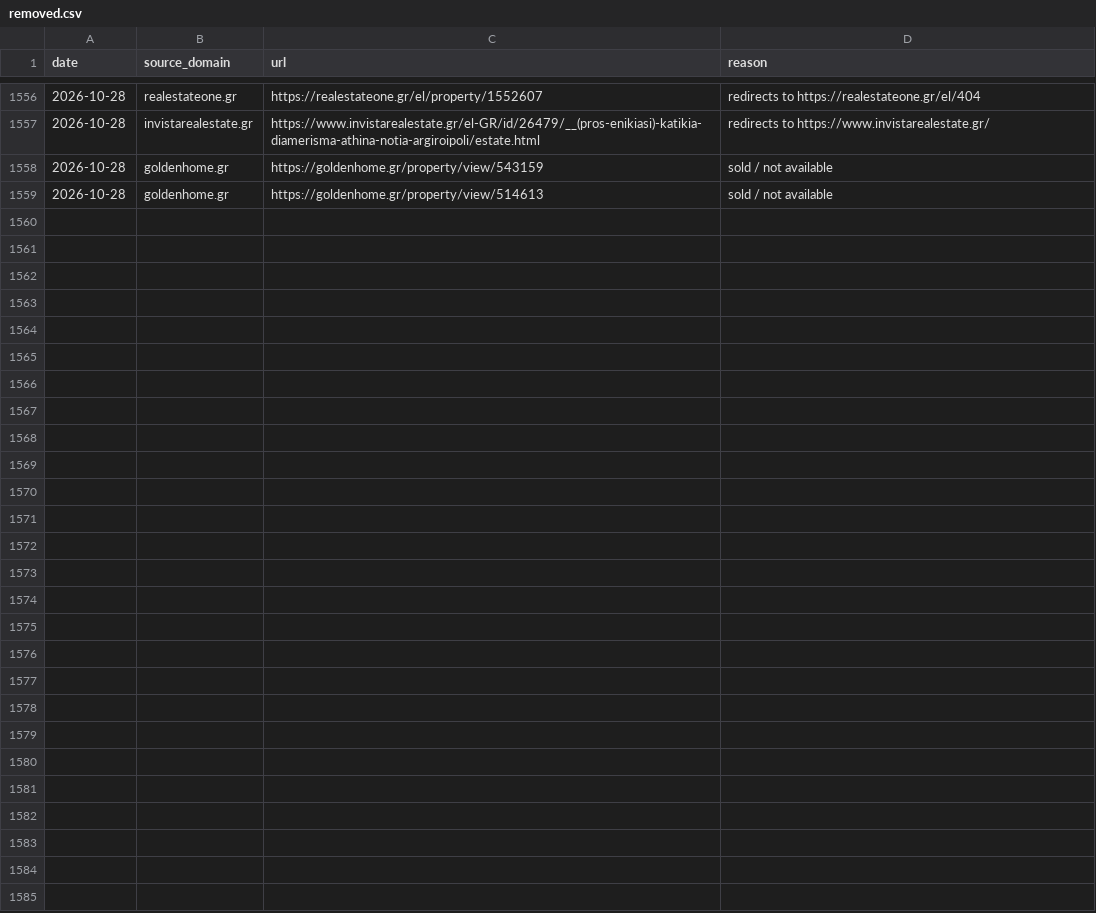
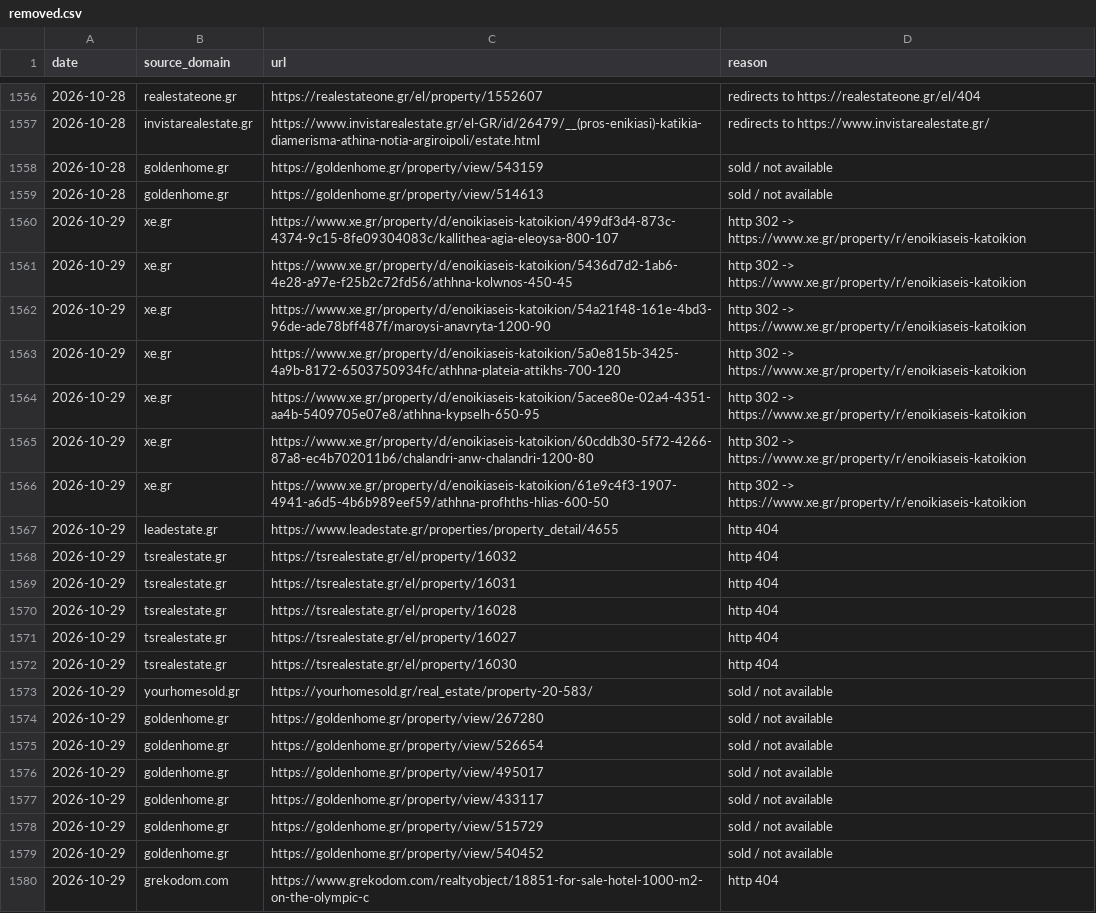
Before and after one commit to jenyshir-eng/Greece-real-estate, a CSV file: cities/athens/data/listings/removed.csv, drawn as a sheet; only a part is shown, gaps mark what is left out; the diff names each change by its address in the sheet, - before the commit and + after, or states it on an @@ line.

Commit message:
Update 2026-10-29 09:59 (Athens): 250 new listings

```diff
--- a/cities/athens/data/listings/removed.csv
+++ b/cities/athens/data/listings/removed.csv
+row 1560: 2026-10-29 | xe.gr | https://www.xe.gr/property/d/enoikiaseis-katoikion/499df3d4-873c-4374-9c15-8fe09304083c/kallithea-agia-eleoysa-800-107 | http 302 -> https://www.xe.gr/property/r/enoikiaseis-katoikion
+row 1561: 2026-10-29 | xe.gr | https://www.xe.gr/property/d/enoikiaseis-katoikion/5436d7d2-1ab6-4e28-a97e-f25b2c72fd56/athhna-kolwnos-450-45 | http 302 -> https://www.xe.gr/property/r/enoikiaseis-katoikion
+row 1562: 2026-10-29 | xe.gr | https://www.xe.gr/property/d/enoikiaseis-katoikion/54a21f48-161e-4bd3-96de-ade78bff487f/maroysi-anavryta-1200-90 | http 302 -> https://www.xe.gr/property/r/enoikiaseis-katoikion
+row 1563: 2026-10-29 | xe.gr | https://www.xe.gr/property/d/enoikiaseis-katoikion/5a0e815b-3425-4a9b-8172-6503750934fc/athhna-plateia-attikhs-700-120 | http 302 -> https://www.xe.gr/property/r/enoikiaseis-katoikion
+row 1564: 2026-10-29 | xe.gr | https://www.xe.gr/property/d/enoikiaseis-katoikion/5acee80e-02a4-4351-aa4b-5409705e07e8/athhna-kypselh-650-95 | http 302 -> https://www.xe.gr/property/r/enoikiaseis-katoikion
+row 1565: 2026-10-29 | xe.gr | https://www.xe.gr/property/d/enoikiaseis-katoikion/60cddb30-5f72-4266-87a8-ec4b702011b6/chalandri-anw-chalandri-1200-80 | http 302 -> https://www.xe.gr/property/r/enoikiaseis-katoikion
+row 1566: 2026-10-29 | xe.gr | https://www.xe.gr/property/d/enoikiaseis-katoikion/61e9c4f3-1907-4941-a6d5-4b6b989eef59/athhna-profhths-hlias-600-50 | http 302 -> https://www.xe.gr/property/r/enoikiaseis-katoikion
+row 1567: 2026-10-29 | leadestate.gr | https://www.leadestate.gr/properties/property_detail/4655 | http 404
+row 1568: 2026-10-29 | tsrealestate.gr | https://tsrealestate.gr/el/property/16032 | http 404
+row 1569: 2026-10-29 | tsrealestate.gr | https://tsrealestate.gr/el/property/16031 | http 404
+row 1570: 2026-10-29 | tsrealestate.gr | https://tsrealestate.gr/el/property/16028 | http 404
+row 1571: 2026-10-29 | tsrealestate.gr | https://tsrealestate.gr/el/property/16027 | http 404
+row 1572: 2026-10-29 | tsrealestate.gr | https://tsrealestate.gr/el/property/16030 | http 404
+row 1573: 2026-10-29 | yourhomesold.gr | https://yourhomesold.gr/real_estate/property-20-583/ | sold / not available
+row 1574: 2026-10-29 | goldenhome.gr | https://goldenhome.gr/property/view/267280 | sold / not available
+row 1575: 2026-10-29 | goldenhome.gr | https://goldenhome.gr/property/view/526654 | sold / not available
+row 1576: 2026-10-29 | goldenhome.gr | https://goldenhome.gr/property/view/495017 | sold / not available
+row 1577: 2026-10-29 | goldenhome.gr | https://goldenhome.gr/property/view/433117 | sold / not available
+row 1578: 2026-10-29 | goldenhome.gr | https://goldenhome.gr/property/view/515729 | sold / not available
+row 1579: 2026-10-29 | goldenhome.gr | https://goldenhome.gr/property/view/540452 | sold / not available
+row 1580: 2026-10-29 | grekodom.com | https://www.grekodom.com/realtyobject/18851-for-sale-hotel-1000-m2-on-the-olympic-c | http 404
```
Also changed, not shown: cities/athens/data/listings/collect_report.csv, cities/athens/data/listings/district_hints.csv, 13 other files.
